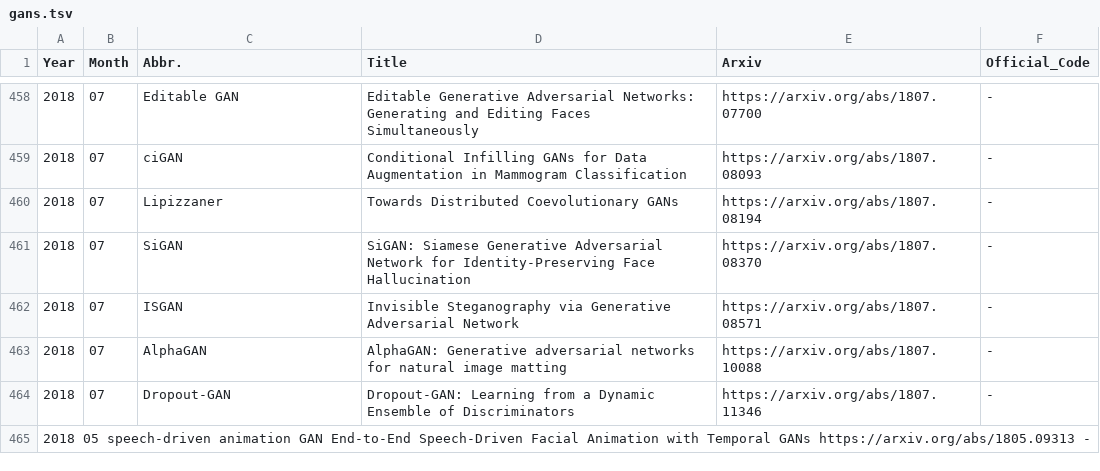
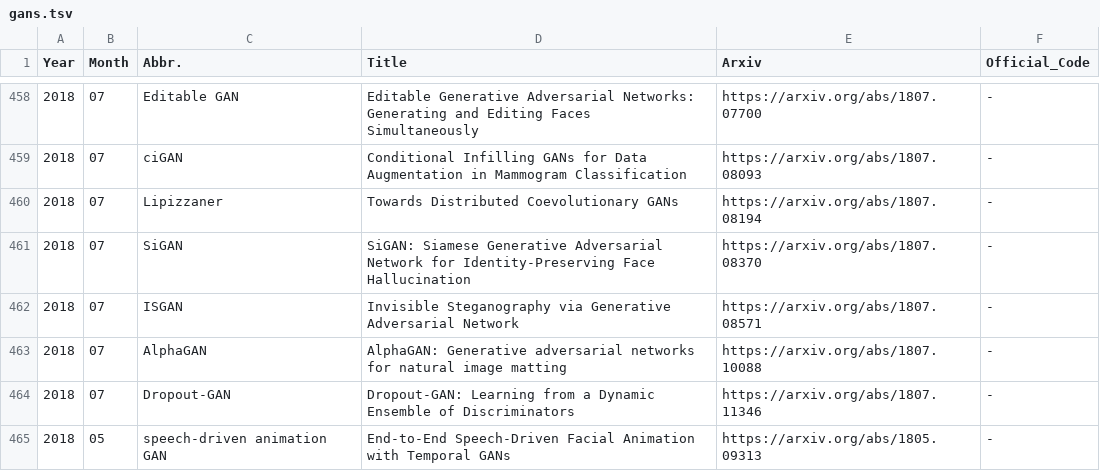
Before and after one commit to hindupuravinash/the-gan-zoo, a TSV file: gans.tsv, drawn as a sheet; only a part is shown, gaps mark what is left out.

Commit message:
ran the update script to generate the speech driven gan entry

```diff
--- a/gans.tsv
+++ b/gans.tsv
@@ -464,2 +464,2 @@ Year	Month	Abbr.	Title	Arxiv	Official_Code
 2018	07	Dropout-GAN	Dropout-GAN: Learning from a Dynamic Ensemble of Discriminators	https://arxiv.org/abs/1807.11346	-
-2018    05  speech-driven animation GAN    End-to-End Speech-Driven Facial Animation with Temporal GANs    https://arxiv.org/abs/1805.09313    -
+2018	05	speech-driven animation GAN	End-to-End Speech-Driven Facial Animation with Temporal GANs	https://arxiv.org/abs/1805.09313	-
```
Also changed, not shown: 2 other files.
